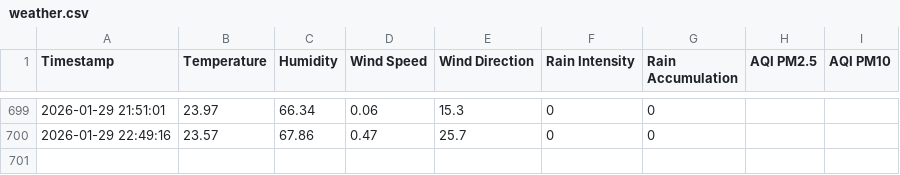
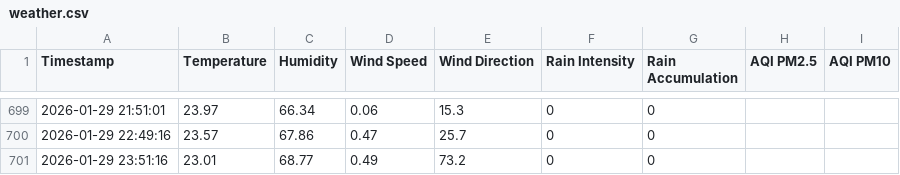
Before and after one commit to mvark/indiafoodstats, a CSV file: data/weather.csv, drawn as a sheet; only a part is shown, gaps mark what is left out.

```diff
--- a/data/weather.csv
+++ b/data/weather.csv
@@ -700 +700,2 @@ Timestamp,Temperature,Humidity,Wind Speed,Wind Direction,Rain Intensity,Rain Acc
 2026-01-29 22:49:16,23.57,67.86,0.47,25.7,0,0,,
+2026-01-29 23:51:16,23.01,68.77,0.49,73.2,0,0,,
```
